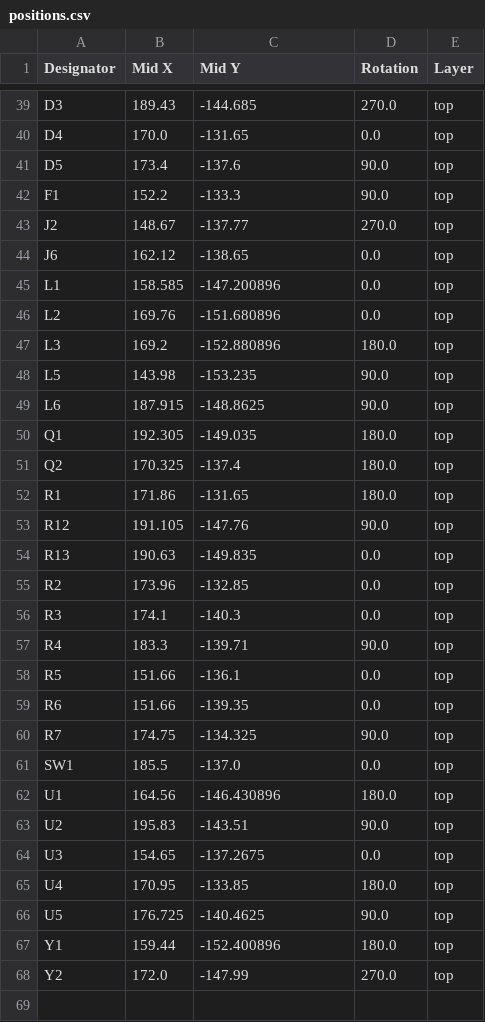
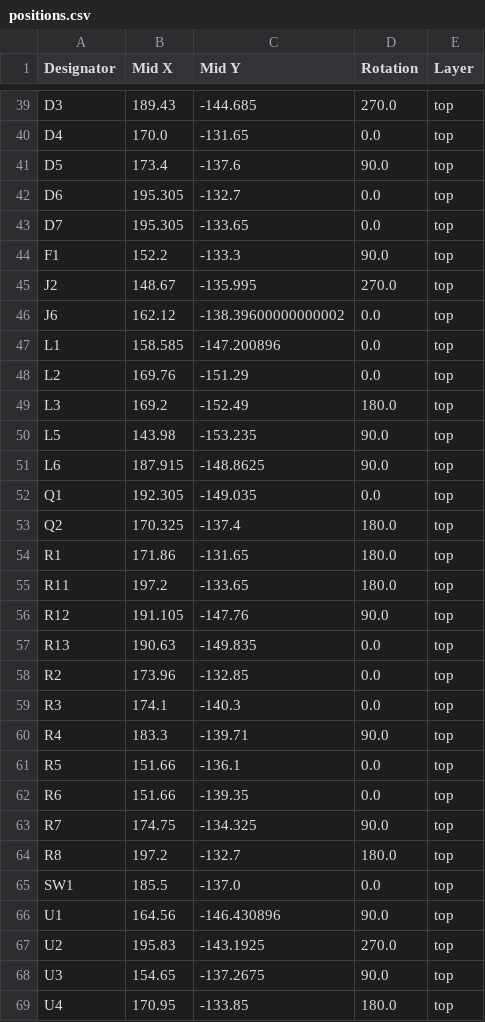
Before and after one commit to cyao1234/n52, a CSV file: hardware/production/positions.csv, drawn as a sheet; only a part is shown, gaps mark what is left out; the shorter side is filled out with more unchanged rows; the diff covers the shown part only.

```diff
--- a/hardware/production/positions.csv
+++ b/hardware/production/positions.csv
@@ -41,13 +41,16 @@ D4,170.0,-131.65,0.0,top
 D5,173.4,-137.6,90.0,top
+D6,195.305,-132.7,0.0,top
+D7,195.305,-133.65,0.0,top
 F1,152.2,-133.3,90.0,top
-J2,148.67,-137.77,270.0,top
-J6,162.12,-138.65,0.0,top
+J2,148.67,-135.995,270.0,top
+J6,162.12,-138.39600000000002,0.0,top
 L1,158.585,-147.200896,0.0,top
-L2,169.76,-151.680896,0.0,top
-L3,169.2,-152.880896,180.0,top
+L2,169.76,-151.29,0.0,top
+L3,169.2,-152.49,180.0,top
 L5,143.98,-153.235,90.0,top
 L6,187.915,-148.8625,90.0,top
-Q1,192.305,-149.035,180.0,top
+Q1,192.305,-149.035,0.0,top
 Q2,170.325,-137.4,180.0,top
 R1,171.86,-131.65,180.0,top
+R11,197.2,-133.65,180.0,top
 R12,191.105,-147.76,90.0,top
@@ -60,6 +63,7 @@ R6,151.66,-139.35,0.0,top
 R7,174.75,-134.325,90.0,top
+R8,197.2,-132.7,180.0,top
 SW1,185.5,-137.0,0.0,top
-U1,164.56,-146.430896,180.0,top
-U2,195.83,-143.51,90.0,top
-U3,154.65,-137.2675,0.0,top
+U1,164.56,-146.430896,90.0,top
+U2,195.83,-143.1925,270.0,top
+U3,154.65,-137.2675,90.0,top
 U4,170.95,-133.85,180.0,top
```
Also changed, not shown: 4 edited cells elsewhere in this file, hardware/production/bom.csv, hardware/production/designators.csv, 5 other files.
